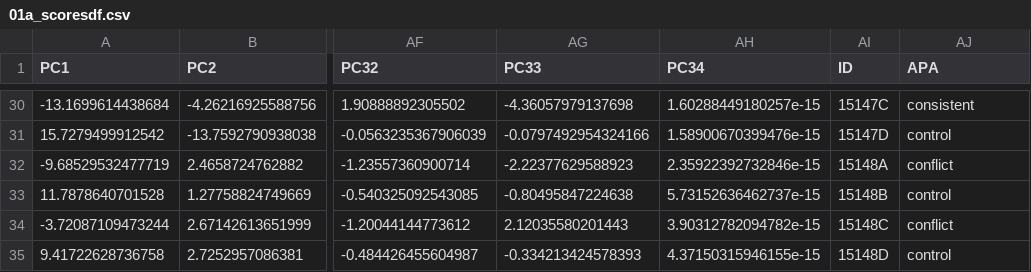
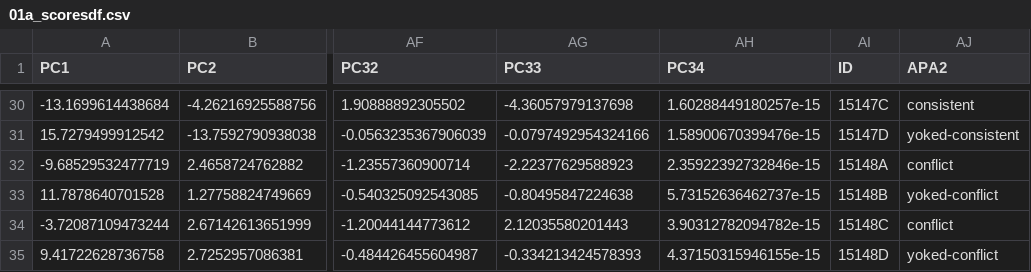
Before and after one commit to raynamharris/IntegrativeProjectWT2015, a CSV file: data/01a_scoresdf.csv, drawn as a sheet; only a part is shown, gaps mark what is left out; the diff covers the shown part only; the diff names each change by its address in the sheet, - before the commit and + after, or states it on an @@ line.

```diff
--- a/data/01a_scoresdf.csv
+++ b/data/01a_scoresdf.csv
-AJ1: APA
+AJ1: APA2
-AJ31 (APA2): control
+AJ31 (APA2): yoked-consistent
-AJ33 (APA2): control
+AJ33 (APA2): yoked-conflict
-AJ35 (APA2): control
+AJ35 (APA2): yoked-conflict
```
Also changed, not shown: 14 edited cells elsewhere in this file, 7 other files.
